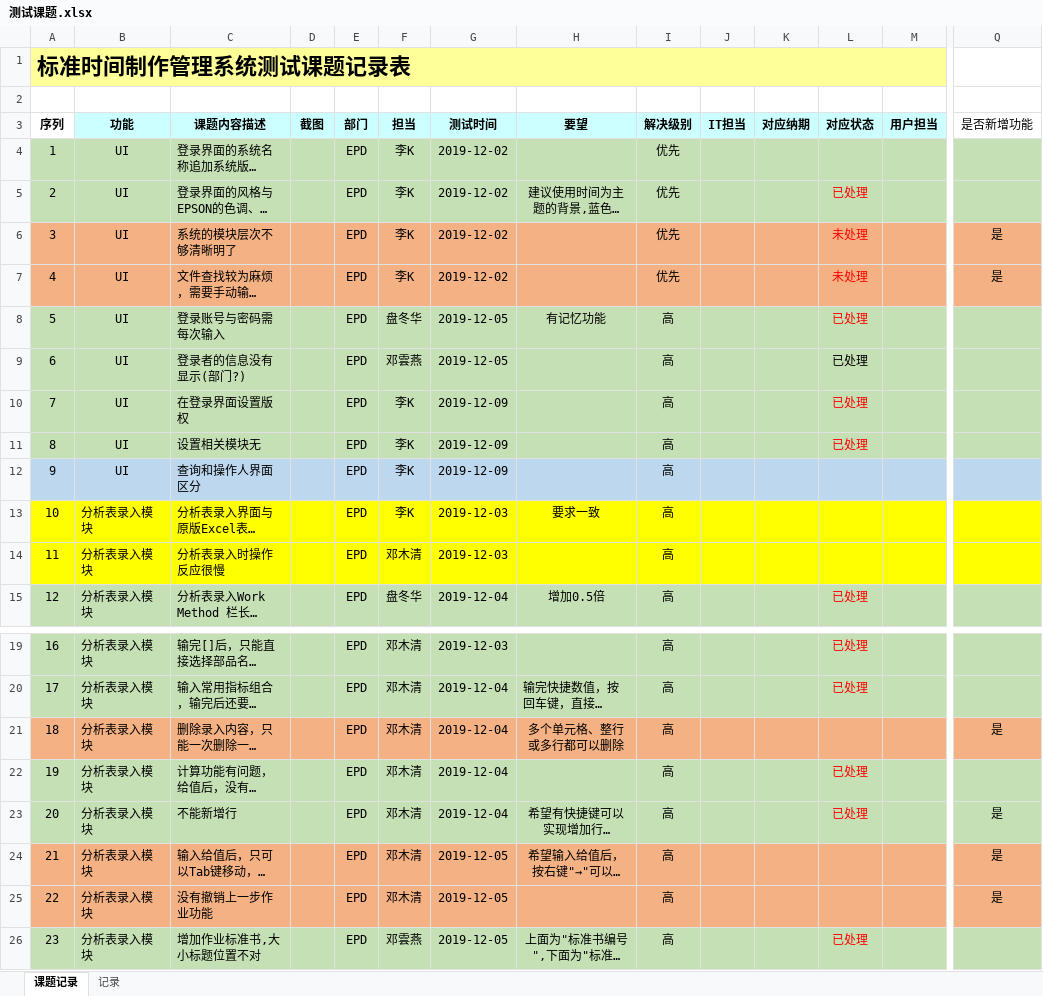
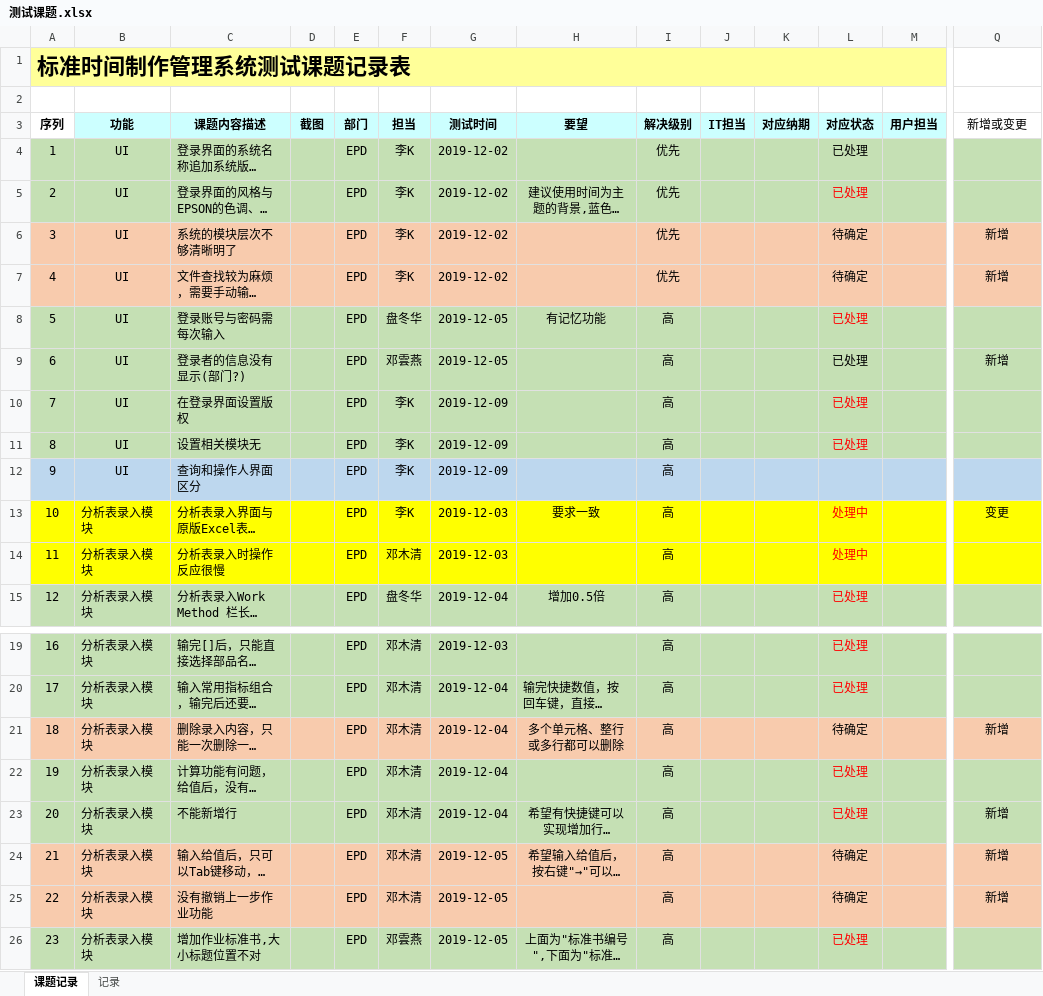
Before and after one commit to zsw11/ESL123, an Excel workbook: Docs/06 Testing/测试课题.xlsx, sheet 课题记录, drawn as a sheet; only a part is shown, gaps mark what is left out; long unchanged cells end in …; values as stored, in another font and other column widths than the file's, no borders; charts and pictures not drawn; the diff covers the shown part only; the diff names each change by its address in the sheet, - before the commit and + after, or states it on an @@ line.

```diff
--- a/Docs/06 Testing/测试课题.xlsx (sheet 课题记录)
+++ b/Docs/06 Testing/测试课题.xlsx (sheet 课题记录)
-Q3: 是否新增功能
+Q3: 新增或变更
-L4 (对应状态): (empty)
+L4 (对应状态): 已处理
-A6:Q7 fill: #F4B183
+A6:Q7 fill: #F8CBAD
-L6:L7 (对应状态): 未处理
+L6:L7 (对应状态): 待确定
-L6:L7 text colour: #FF0000
+L6:L7 text colour: black
-Q6:Q7 (新增或变更): 是
+Q6:Q7 (新增或变更): 新增
-Q9 (新增或变更): (empty)
+Q9 (新增或变更): 新增
-L13:L14 (对应状态): (empty)
+L13:L14 (对应状态): 处理中
-Q13 (新增或变更): (empty)
+Q13 (新增或变更): 变更
-A21:Q21 fill: #F4B183
+A21:Q21 fill: #F8CBAD
-L21 (对应状态): (empty)
+L21 (对应状态): 待确定
-Q21 (新增或变更): 是
+Q21 (新增或变更): 新增
-Q23:Q25 (新增或变更): 是
+Q23:Q25 (新增或变更): 新增
-A24:Q25 fill: #F4B183
+A24:Q25 fill: #F8CBAD
-L24:L25 (对应状态): (empty)
+L24:L25 (对应状态): 待确定
```
Also changed, not shown: 107 added rows, 1 removed row, 3 edited cells, cell formats and row numbers in column A elsewhere in this sheet.
